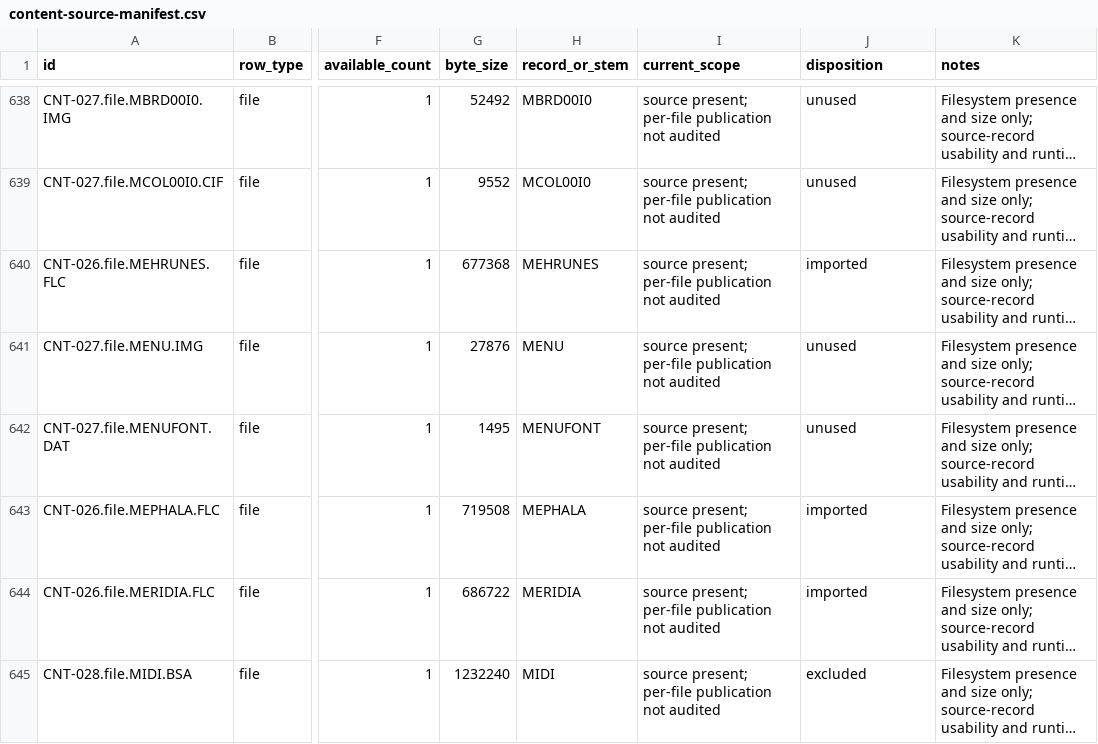
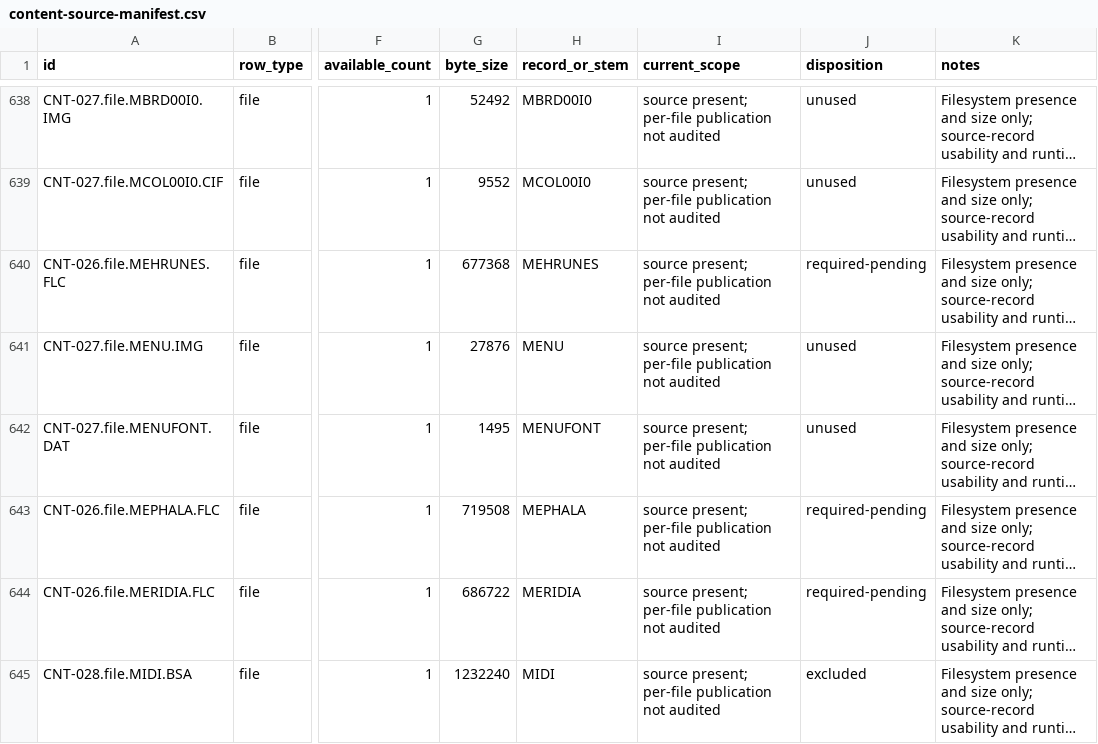
Before and after one commit to FuzzySlipper/rusty-dagger, a CSV file: src/Daggerfall.Import.Tool/inputs/content-source-manifest.csv, drawn as a sheet; only a part is shown, gaps mark what is left out; long unchanged cells end in …; the diff covers the shown part only; the diff names each change by its address in the sheet, - before the commit and + after, or states it on an @@ line.

Commit message:
A source's documented disposition now reflects every publication the product ships: it is imported when any publication reads it and unused only when none does, so MAPS.BSA, CLIMATE.PAK, FACTION.TXT and FLATS.CFG, which only the world blocks or the imported payload read since #10857 retired the site closures, reconcile as imported. The inventory's one writer, Daggerfall.Source.Tool's `source-manifest --update-inventory`, reconciled the column against one publication's source manifest (the world media's by default), against which all four read unused, so a later update would have written a used source down as unused. It is now `source-inventory --update-inventory`, which reconciles against the same join of each artifact's own citations the import's `source-coverage` step reports (the content the product sees, with the staging tree over the repository's content, plus the import records); that join is one entry point, SourceCoverageReconciler.Reconcile with SourceCoverageArtifact.Collect, which the step, the writer and the test fixture all call where each restated it. No publication restates another's sources: each publication's own `*.sources.json` stays the record of what it alone read, and its unused now says so. SourceInventoryReconciler refuses an update that would write unused a source a published artifact cites, naming the source and the artifact (an offline record is not a publication, and a producer ledger that itself calls the source unused is not a read), so records drawn from fewer publications than the product ships cannot write that wrong disposition again. Run over the current tree the update rewrote 42 rows of the disposition column, which had drifted: nine sources the world media and the sky publish (the spell-effect sprite CIFs FIRE, FRST, MJIC, POIS and SHOK00C6, ICON00I0.IMG, MASK04I0.IMG and the two moons) were documented unused, and the 17 VIDs and 16 FLCs documented imported are required-pending, since the shared data imports without --cinematics and no publication carries a converted movie; the residual classification takes imported from that column, so its expected imported list gains the nine. Tests cover a source only the second of two publications reads reconciling and being written as imported, the refusal naming the source and the publication when one publication's manifest would mark it unused, and the command over the real corpus writing the four sources imported where an inventory documents them unused (#10864)

```diff
--- a/src/Daggerfall.Import.Tool/inputs/content-source-manifest.csv
+++ b/src/Daggerfall.Import.Tool/inputs/content-source-manifest.csv
-J640 (disposition): imported
+J640 (disposition): required-pending
-J643:J644 (disposition): imported
+J643:J644 (disposition): required-pending
```
Also changed, not shown: 39 edited cells elsewhere in this file, 15 other files.
